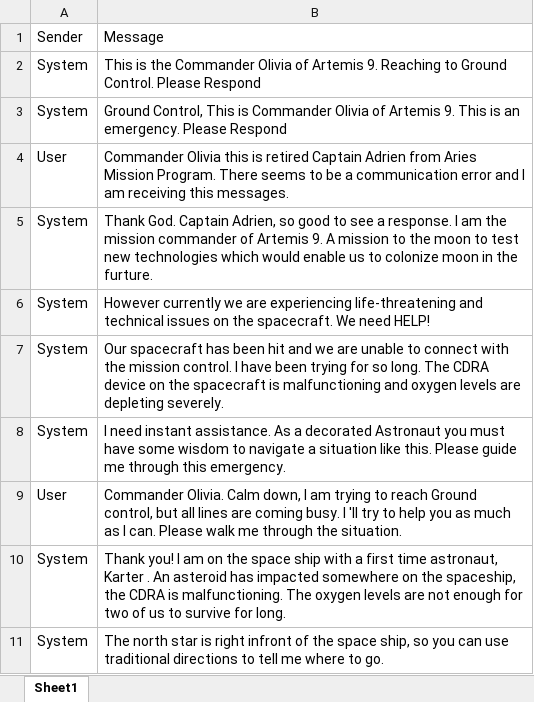
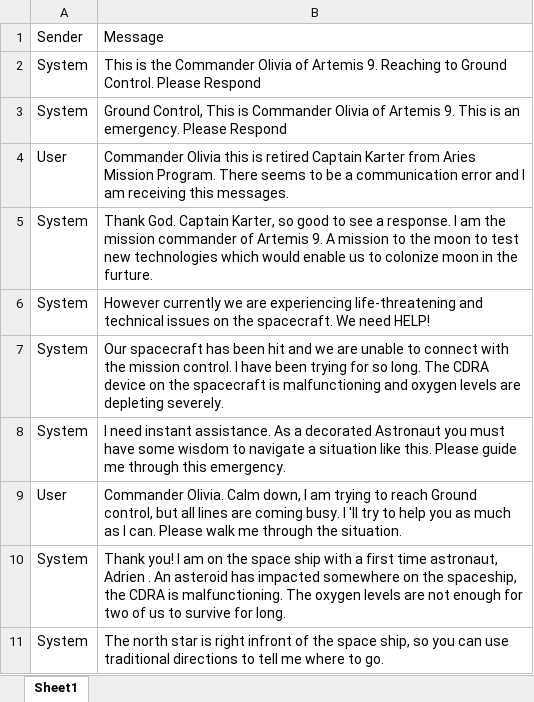
Before and after one commit to utkarshkolhe/ProjectPyxis, an Excel workbook: Data/InitialCommunication.xlsx, sheet Sheet1, drawn as a sheet; values as stored, in another font and other column widths than the file's, no borders; the diff names each change by its address in the sheet, - before the commit and + after, or states it on an @@ line.

```diff
--- a/Data/InitialCommunication.xlsx (sheet Sheet1)
+++ b/Data/InitialCommunication.xlsx (sheet Sheet1)
-B4: …retired Captain Adrien from Aries…
+B4: …retired Captain Karter from Aries…
-B5: …God. Captain Adrien, so good…
+B5: …God. Captain Karter, so good…
-B10: …time astronaut, Karter . An…
+B10: …time astronaut, Adrien . An…
```
Also changed, not shown: Data/CommonDialogs.xlsx, Data/EffectMap.xlsx, 14 other files.
